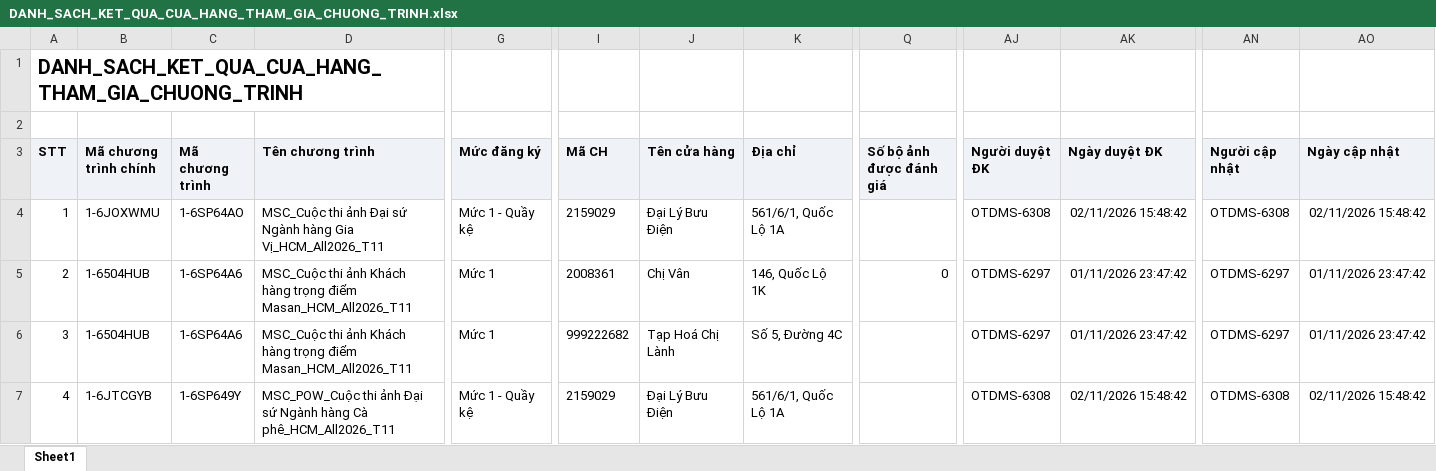
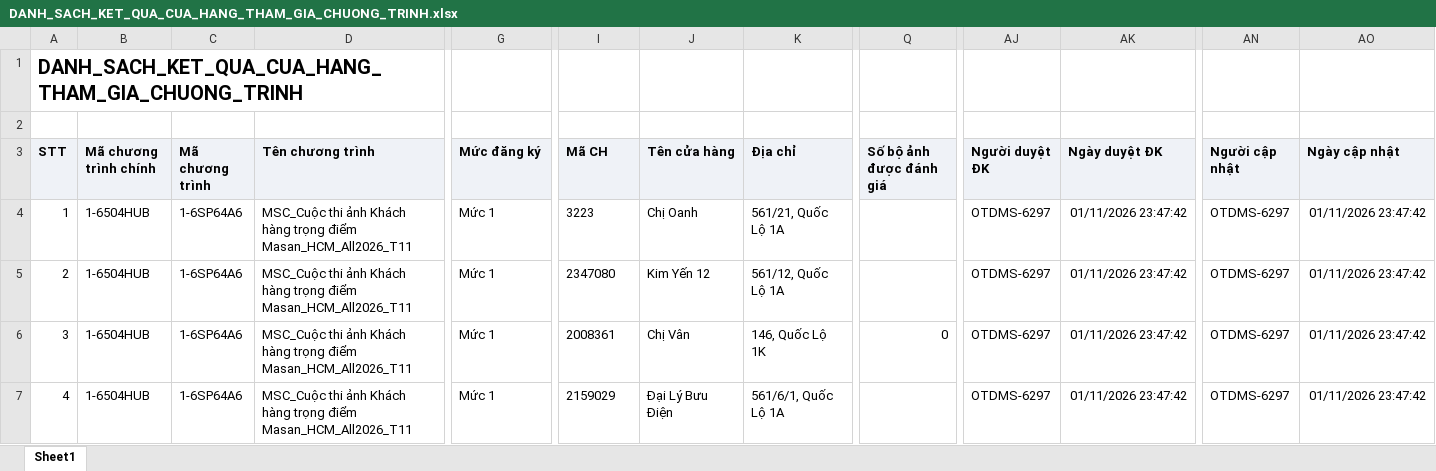
Before and after one commit to Tantt2026/Dashboard-Masan, an Excel workbook: data/Thang11/DANH_SACH_KET_QUA_CUA_HANG_THAM_GIA_CHUONG_TRINH.xlsx, sheet Sheet1, drawn as a sheet; only a part is shown, gaps mark what is left out; values as stored, in another font and other column widths than the file's, no borders; the diff covers the shown part only; the diff names each change by its address in the sheet, - before the commit and + after, or states it on an @@ line.

```diff
--- a/data/Thang11/DANH_SACH_KET_QUA_CUA_HANG_THAM_GIA_CHUONG_TRINH.xlsx (sheet Sheet1)
+++ b/data/Thang11/DANH_SACH_KET_QUA_CUA_HANG_THAM_GIA_CHUONG_TRINH.xlsx (sheet Sheet1)
-B4 (Mã chương trình chính): 1-6JOXWMU
+B4 (Mã chương trình chính): 1-6504HUB
-C4 (Mã chương trình): 1-6SP64AO
+C4 (Mã chương trình): 1-6SP64A6
-D4 (Tên chương trình): …thi ảnh Đại sứ Ngành hàng Gia Vị_HCM_All2026_T11
+D4 (Tên chương trình): …thi ảnh Khách hàng trọng điểm Masan_HCM_All2026_T11
-G4 (Mức đăng ký): Mức 1 - Quầy kệ
+G4 (Mức đăng ký): Mức 1
-I4 (Mã CH): 2159029
+I4 (Mã CH): 3223
-J4 (Tên cửa hàng): Đại Lý Bưu Điện
+J4 (Tên cửa hàng): Chị Oanh
-K4 (Địa chỉ): 561/6/1, Quốc Lộ 1A
+K4 (Địa chỉ): 561/21, Quốc Lộ 1A
-AJ4 (Người duyệt ĐK): OTDMS-6308
+AJ4 (Người duyệt ĐK): OTDMS-6297
-AK4 (Ngày duyệt ĐK): 02/11/2026 15:48:42
+AK4 (Ngày duyệt ĐK): 01/11/2026 23:47:42
-AN4 (Người cập nhật): OTDMS-6308
+AN4 (Người cập nhật): OTDMS-6297
-AO4 (Ngày cập nhật): 02/11/2026 15:48:42
+AO4 (Ngày cập nhật): 01/11/2026 23:47:42
-I5 (Mã CH): 2008361
+I5 (Mã CH): 2347080
-J5 (Tên cửa hàng): Chị Vân
+J5 (Tên cửa hàng): Kim Yến 12
-K5 (Địa chỉ): 146, Quốc Lộ 1K
+K5 (Địa chỉ): 561/12, Quốc Lộ 1A
-Q5 (Số bộ ảnh được đánh giá): 0
+Q5 (Số bộ ảnh được đánh giá): (empty)
-I6 (Mã CH): 999222682
+I6 (Mã CH): 2008361
-J6 (Tên cửa hàng): Tạp Hoá Chị Lành
+J6 (Tên cửa hàng): Chị Vân
-K6 (Địa chỉ): Số 5, Đường 4C
+K6 (Địa chỉ): 146, Quốc Lộ 1K
-Q6 (Số bộ ảnh được đánh giá): (empty)
+Q6 (Số bộ ảnh được đánh giá): 0
-B7 (Mã chương trình chính): 1-6JTCGYB
+B7 (Mã chương trình chính): 1-6504HUB
-C7 (Mã chương trình): 1-6SP649Y
+C7 (Mã chương trình): 1-6SP64A6
-D7 (Tên chương trình): MSC_POW_Cuộc thi ảnh Đại sứ Ngành hàng Cà phê_HCM_All2026_T11
+D7 (Tên chương trình): MSC_Cuộc thi ảnh Khách hàng trọng điểm Masan_HCM_All2026_T11
-G7 (Mức đăng ký): Mức 1 - Quầy kệ
+G7 (Mức đăng ký): Mức 1
-AJ7 (Người duyệt ĐK): OTDMS-6308
+AJ7 (Người duyệt ĐK): OTDMS-6297
-AK7 (Ngày duyệt ĐK): 02/11/2026 15:48:42
+AK7 (Ngày duyệt ĐK): 01/11/2026 23:47:42
-AN7 (Người cập nhật): OTDMS-6308
+AN7 (Người cập nhật): OTDMS-6297
-AO7 (Ngày cập nhật): 02/11/2026 15:48:42
+AO7 (Ngày cập nhật): 01/11/2026 23:47:42
```
Also changed, not shown: 749 edited cells elsewhere in this sheet, data/Thang11/DanhSachChiTietDonHang.xlsx, data/Thang11/DanhSachLichViengTham.xlsx, 1 other file.
